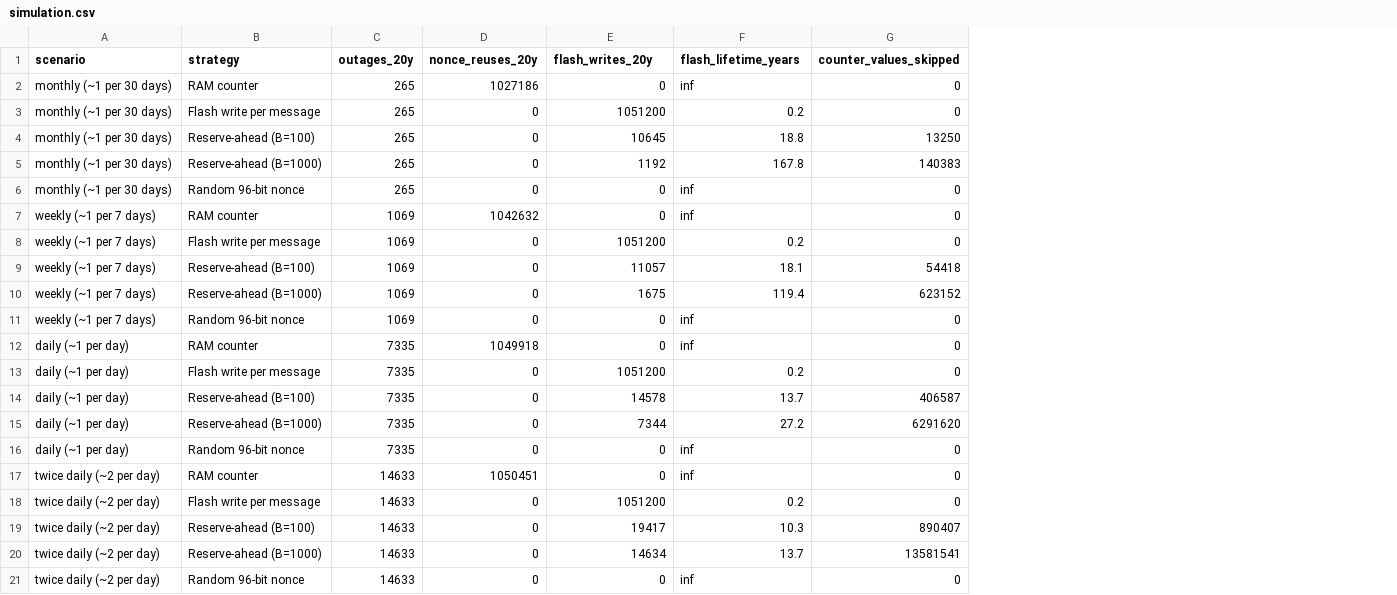
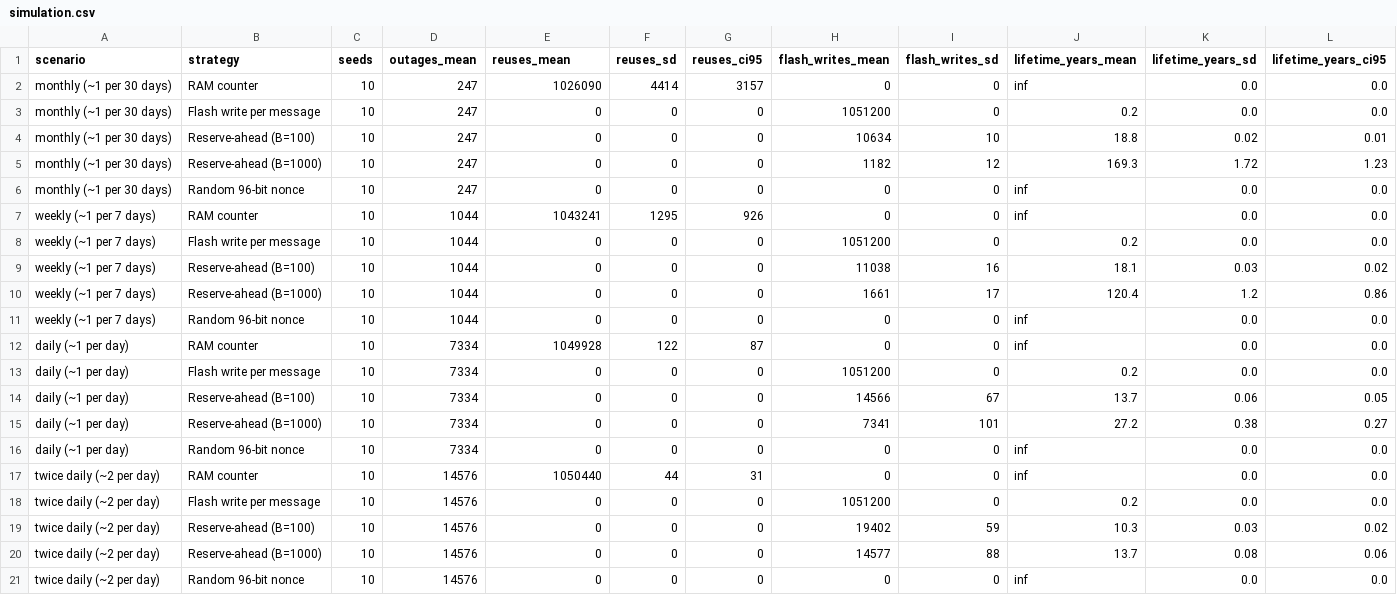
Before and after one commit to Ekaterina1239/CW_NET_SEC_CW1_2026_00019170, a CSV file: results/simulation.csv, drawn as a sheet; removed rows and columns are numbered as before the commit, all else as after; the diff names each change by its address in the sheet, - before the commit and + after, or states it on an @@ line.

```diff
--- a/results/simulation.csv
+++ b/results/simulation.csv
-column C (outages_20y), rows 2-21: 265 | 265 | 265 | 265 | 265 | 1069 | 1069 | 1069 | 1069 | 1069 | 7335 | 7335 | 7335 | 7335 | 7335 | 14633 | 14633 | 14633 | 14633 | 14633
+column C (seeds), rows 2-21: all 10
+column D (outages_mean), rows 2-21: 247 | 247 | 247 | 247 | 247 | 1044 | 1044 | 1044 | 1044 | 1044 | 7334 | 7334 | 7334 | 7334 | 7334 | 14576 | 14576 | 14576 | 14576 | 14576
+column F (reuses_sd), rows 2-21: 4414 | 0 | 0 | 0 | 0 | 1295 | 0 | 0 | 0 | 0 | 122 | 0 | 0 | 0 | 0 | 44 | 0 | 0 | 0 | 0
+column G (reuses_ci95), rows 2-21: 3157 | 0 | 0 | 0 | 0 | 926 | 0 | 0 | 0 | 0 | 87 | 0 | 0 | 0 | 0 | 31 | 0 | 0 | 0 | 0
+column I (flash_writes_sd), rows 2-21: 0 | 0 | 10 | 12 | 0 | 0 | 0 | 16 | 17 | 0 | 0 | 0 | 67 | 101 | 0 | 0 | 0 | 59 | 88 | 0
-column G (counter_values_skipped), rows 2-21: 0 | 0 | 13250 | 140383 | 0 | 0 | 0 | 54418 | 623152 | 0 | 0 | 0 | 406587 | 6291620 | 0 | 0 | 0 | 890407 | 13581541 | 0
+column K (lifetime_years_sd), rows 2-21: 0.0 | 0.0 | 0.02 | 1.72 | 0.0 | 0.0 | 0.0 | 0.03 | 1.2 | 0.0 | 0.0 | 0.0 | 0.06 | 0.38 | 0.0 | 0.0 | 0.0 | 0.03 | 0.08 | 0.0
+column L (lifetime_years_ci95), rows 2-21: 0.0 | 0.0 | 0.01 | 1.23 | 0.0 | 0.0 | 0.0 | 0.02 | 0.86 | 0.0 | 0.0 | 0.0 | 0.05 | 0.27 | 0.0 | 0.0 | 0.0 | 0.02 | 0.06 | 0.0
-E1: nonce_reuses_20y
+E1: reuses_mean
-H1: flash_writes_20y
+H1: flash_writes_mean
-J1: flash_lifetime_years
+J1: lifetime_years_mean
-E2 (reuses_mean): 1027186
+E2 (reuses_mean): 1026090
-H4 (flash_writes_mean): 10645
+H4 (flash_writes_mean): 10634
-H5 (flash_writes_mean): 1192
+H5 (flash_writes_mean): 1182
-J5 (lifetime_years_mean): 167.8
+J5 (lifetime_years_mean): 169.3
-E7 (reuses_mean): 1042632
+E7 (reuses_mean): 1043241
-H9 (flash_writes_mean): 11057
+H9 (flash_writes_mean): 11038
-H10 (flash_writes_mean): 1675
+H10 (flash_writes_mean): 1661
-J10 (lifetime_years_mean): 119.4
+J10 (lifetime_years_mean): 120.4
-E12 (reuses_mean): 1049918
+E12 (reuses_mean): 1049928
-H14 (flash_writes_mean): 14578
+H14 (flash_writes_mean): 14566
-H15 (flash_writes_mean): 7344
+H15 (flash_writes_mean): 7341
-E17 (reuses_mean): 1050451
+E17 (reuses_mean): 1050440
-H19 (flash_writes_mean): 19417
+H19 (flash_writes_mean): 19402
-H20 (flash_writes_mean): 14634
+H20 (flash_writes_mean): 14577
```
Also changed, not shown: results/b_sweep.csv, results/benchmark_raw.csv, 19 other files.
